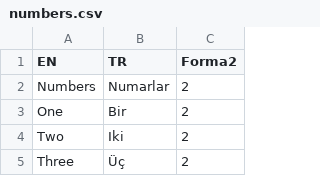
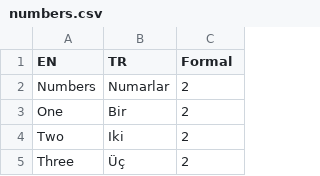
Before and after one commit to arseniikazmin/lang, a CSV file: languages/tr/numbers.csv, drawn as a sheet; only a part is shown.

```diff
--- a/languages/tr/numbers.csv
+++ b/languages/tr/numbers.csv
@@ -1,2 +1,2 @@
-EN,TR,Forma2
+EN,TR,Formal
 Numbers,Numarlar,2
```
Also changed, not shown: 11 other files.
